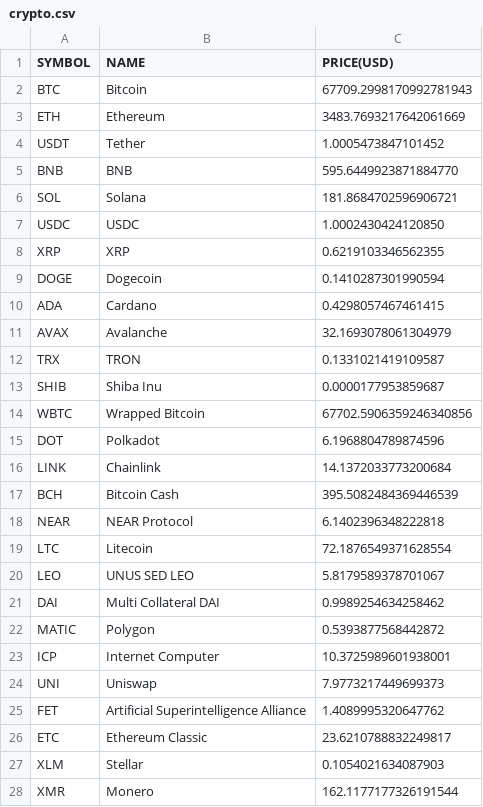
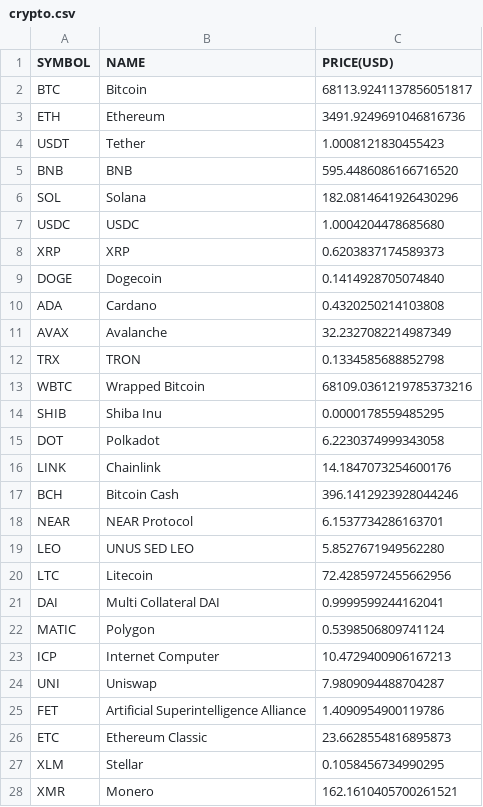
Before and after one commit to chrisliti/Crypto-Test, a CSV file: crypto.csv, drawn as a sheet; only a part is shown; the diff covers the shown part only.

```diff
--- a/crypto.csv
+++ b/crypto.csv
@@ -1,28 +1,28 @@
 SYMBOL,NAME,PRICE(USD)
-BTC,Bitcoin,67709.2998170992781943
-ETH,Ethereum,3483.7693217642061669
-USDT,Tether,1.0005473847101452
-BNB,BNB,595.6449923871884770
-SOL,Solana,181.8684702596906721
-USDC,USDC,1.0002430424120850
-XRP,XRP,0.6219103346562355
-DOGE,Dogecoin,0.1410287301990594
-ADA,Cardano,0.4298057467461415
-AVAX,Avalanche,32.1693078061304979
-TRX,TRON,0.1331021419109587
-SHIB,Shiba Inu,0.0000177953859687
-WBTC,Wrapped Bitcoin,67702.5906359246340856
-DOT,Polkadot,6.1968804789874596
-LINK,Chainlink,14.1372033773200684
-BCH,Bitcoin Cash,395.5082484369446539
-NEAR,NEAR Protocol,6.1402396348222818
-LTC,Litecoin,72.1876549371628554
-LEO,UNUS SED LEO,5.8179589378701067
-DAI,Multi Collateral DAI,0.9989254634258462
-MATIC,Polygon,0.5393877568442872
-ICP,Internet Computer,10.3725989601938001
-UNI,Uniswap,7.9773217449699373
-FET,Artificial Superintelligence Alliance,1.4089995320647762
-ETC,Ethereum Classic,23.6210788832249817
-XLM,Stellar,0.1054021634087903
-XMR,Monero,162.1177177326191544
+BTC,Bitcoin,68113.9241137856051817
+ETH,Ethereum,3491.9249691046816736
+USDT,Tether,1.0008121830455423
+BNB,BNB,595.4486086166716520
+SOL,Solana,182.0814641926430296
+USDC,USDC,1.0004204478685680
+XRP,XRP,0.6203837174589373
+DOGE,Dogecoin,0.1414928705074840
+ADA,Cardano,0.4320250214103808
+AVAX,Avalanche,32.2327082214987349
+TRX,TRON,0.1334585688852798
+WBTC,Wrapped Bitcoin,68109.0361219785373216
+SHIB,Shiba Inu,0.0000178559485295
+DOT,Polkadot,6.2230374999343058
+LINK,Chainlink,14.1847073254600176
+BCH,Bitcoin Cash,396.1412923928044246
+NEAR,NEAR Protocol,6.1537734286163701
+LEO,UNUS SED LEO,5.8527671949562280
+LTC,Litecoin,72.4285972455662956
+DAI,Multi Collateral DAI,0.9999599244162041
+MATIC,Polygon,0.5398506809741124
+ICP,Internet Computer,10.4729400906167213
+UNI,Uniswap,7.9809094488704287
+FET,Artificial Superintelligence Alliance,1.4090954900119786
+ETC,Ethereum Classic,23.6628554816895873
+XLM,Stellar,0.1058456734990295
+XMR,Monero,162.1610405700261521
```
Also changed, not shown: 8 added rows, 8 removed rows and 65 edited cells elsewhere in this file, crypto dated.csv.
